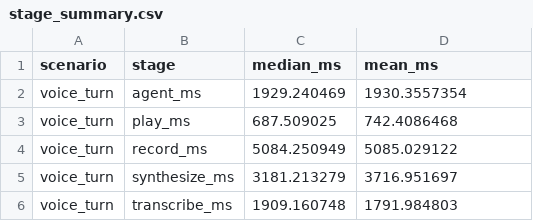
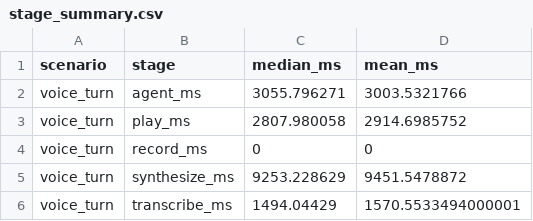
Before and after one commit to Trisoma/odessy, a CSV file: benchmark/results/plots/stage_summary.csv, drawn as a sheet.

```diff
--- a/benchmark/results/plots/stage_summary.csv
+++ b/benchmark/results/plots/stage_summary.csv
@@ -1,6 +1,6 @@
 scenario,stage,median_ms,mean_ms
-voice_turn,agent_ms,1929.240469,1930.3557354
-voice_turn,play_ms,687.509025,742.4086468
-voice_turn,record_ms,5084.250949,5085.029122
-voice_turn,synthesize_ms,3181.213279,3716.951697
-voice_turn,transcribe_ms,1909.160748,1791.984803
+voice_turn,agent_ms,3055.796271,3003.5321766
+voice_turn,play_ms,2807.980058,2914.6985752
+voice_turn,record_ms,0,0
+voice_turn,synthesize_ms,9253.228629,9451.5478872
+voice_turn,transcribe_ms,1494.04429,1570.5533494000001
```
Also changed, not shown: 17 other files.
